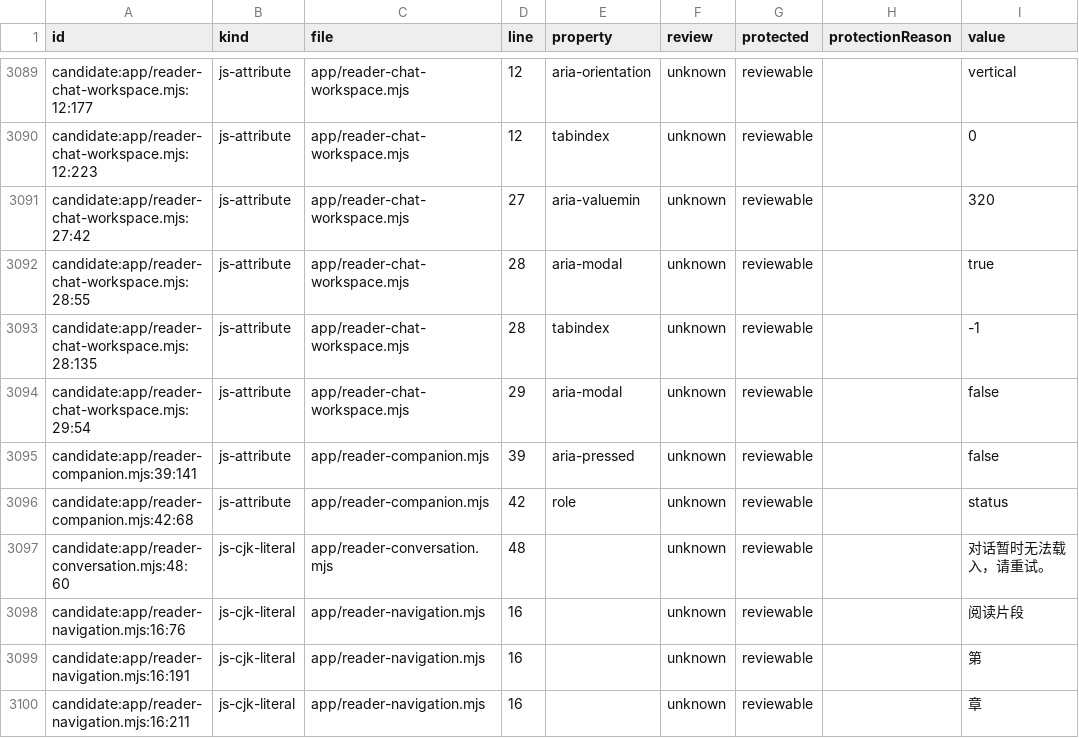
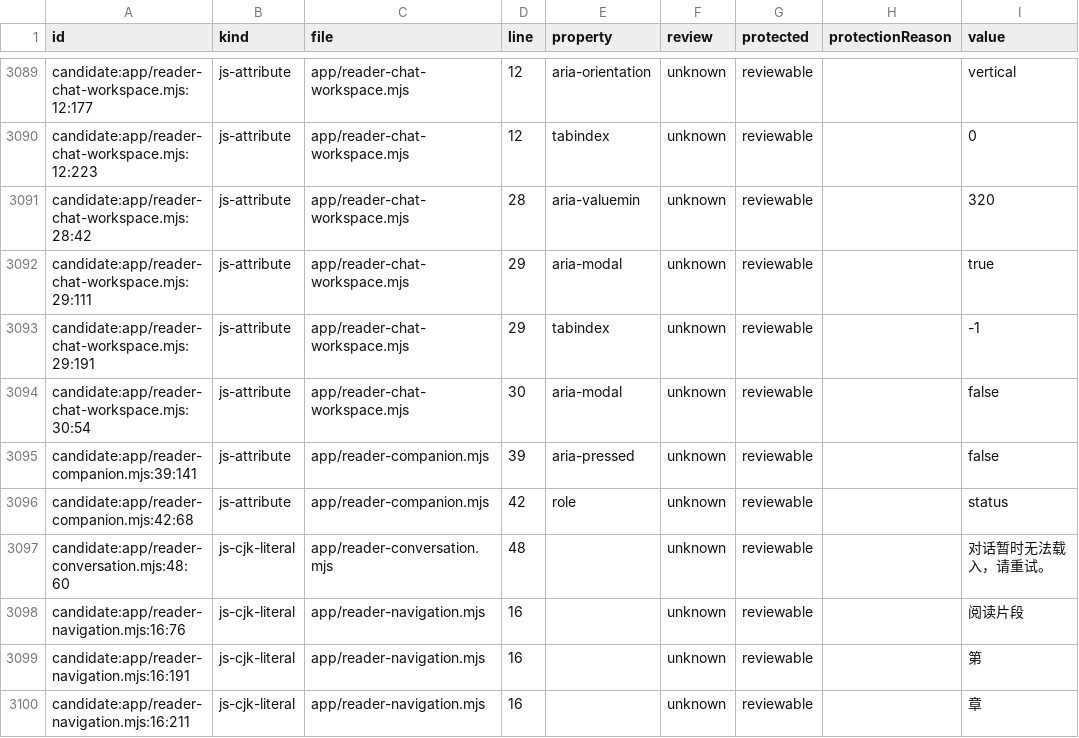
Before and after one commit to getyak/leafhour, a CSV file: docs/copy/copy-candidates.csv, drawn as a sheet; only a part is shown, gaps mark what is left out.

```diff
--- a/docs/copy/copy-candidates.csv
+++ b/docs/copy/copy-candidates.csv
@@ -3157,6 +3157,6 @@ candidate:app/reader-chat-workspace.mjs:12:177,js-attribute,app/reader-chat-work
 candidate:app/reader-chat-workspace.mjs:12:223,js-attribute,app/reader-chat-workspace.mjs,12,tabindex,unknown,reviewable,,0
-candidate:app/reader-chat-workspace.mjs:27:42,js-attribute,app/reader-chat-workspace.mjs,27,aria-valuemin,unknown,reviewable,,320
-candidate:app/reader-chat-workspace.mjs:28:55,js-attribute,app/reader-chat-workspace.mjs,28,aria-modal,unknown,reviewable,,true
-candidate:app/reader-chat-workspace.mjs:28:135,js-attribute,app/reader-chat-workspace.mjs,28,tabindex,unknown,reviewable,,-1
-candidate:app/reader-chat-workspace.mjs:29:54,js-attribute,app/reader-chat-workspace.mjs,29,aria-modal,unknown,reviewable,,false
+candidate:app/reader-chat-workspace.mjs:28:42,js-attribute,app/reader-chat-workspace.mjs,28,aria-valuemin,unknown,reviewable,,320
+candidate:app/reader-chat-workspace.mjs:29:111,js-attribute,app/reader-chat-workspace.mjs,29,aria-modal,unknown,reviewable,,true
+candidate:app/reader-chat-workspace.mjs:29:191,js-attribute,app/reader-chat-workspace.mjs,29,tabindex,unknown,reviewable,,-1
+candidate:app/reader-chat-workspace.mjs:30:54,js-attribute,app/reader-chat-workspace.mjs,30,aria-modal,unknown,reviewable,,false
 candidate:app/reader-companion.mjs:39:141,js-attribute,app/reader-companion.mjs,39,aria-pressed,unknown,reviewable,,false
```
Also changed, not shown: 23 other files.
